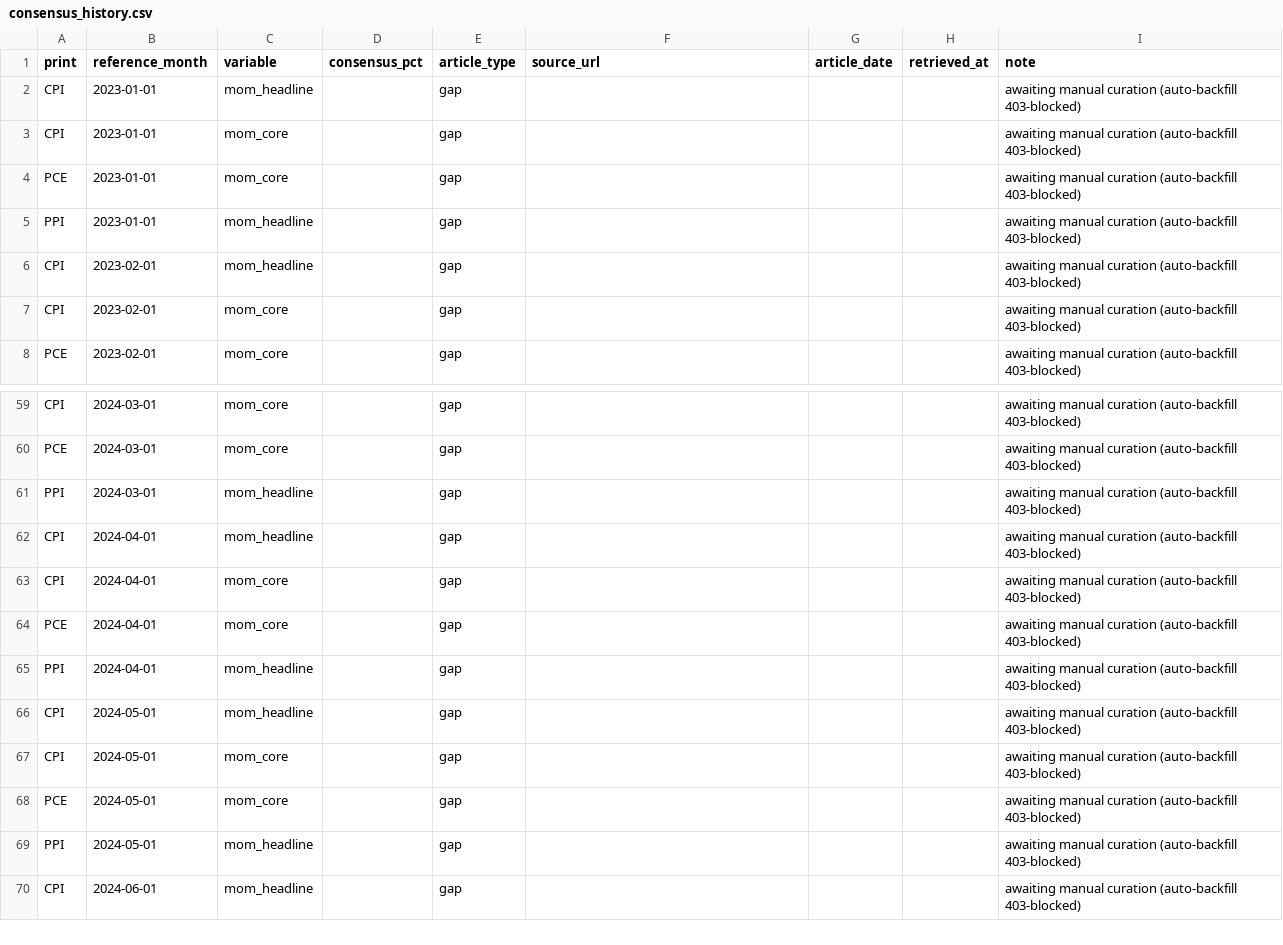
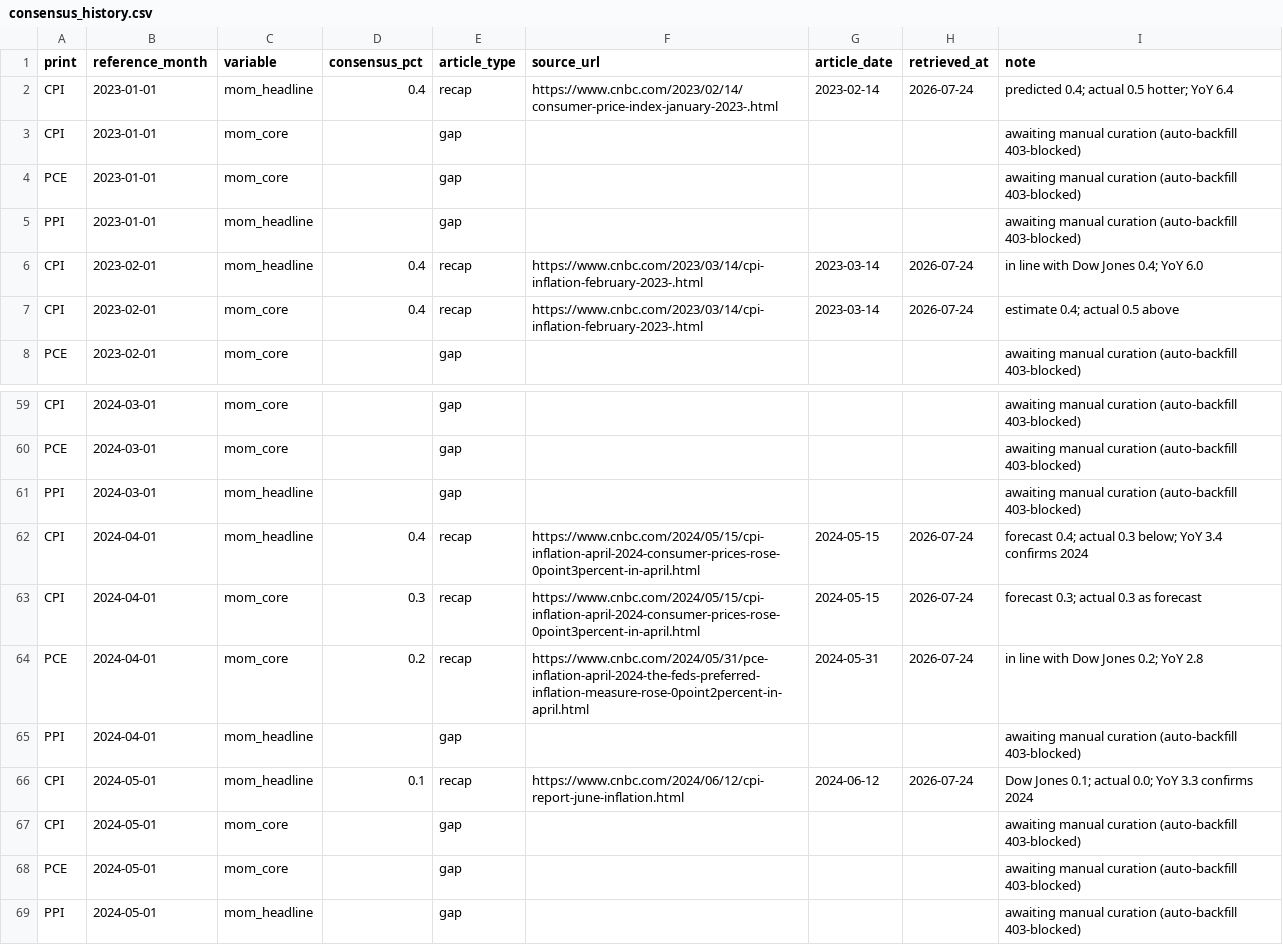
Before and after one commit to ZinuoS/Inflation_Calc, a CSV file: data/benchmarks/consensus_history.csv, drawn as a sheet; only a part is shown, gaps mark what is left out; the shorter side is filled out with more unchanged rows; the diff covers the shown part only.

Commit message:
Session 9: consensus panel extension + re-run of the three pre-registered claims
Panel extended 2023-01 -> 2024-06 (and remaining CPI gaps) with the same
discipline: explicit expected/forecast/consensus framing required; the 2024/2026
same-month-name contamination trap fired repeatedly and those months were left as
gaps, not guessed. Added PCE-core consensus (press coverage thinner -> more gaps,
recorded). +32 curated rows (34 -> 66). Final coverage: CPI headline 30, CPI core
27, PCE-core 9, PPI 0; 66 curated / 106 gap of 172 slots.

Verdicts re-run in place (n=30 headline / 27 core, up from 4-8):
- PR-3: core NULL HELD (ours 8.53 vs consensus 5.29 bp); headline PARITY (7.27 vs
  7.33). The marginal ours<cons tripped the pre-registered audit and cleared with
  mechanism -- edge balanced across the gasoline split, core unhelped (a blanket
  leak would have helped it), frozen freeze. Parity != win, held not promoted.
- PR-1: directionally supportive, not significant -- headline 9/12=75% (p=0.15),
  core 8/12=67% (p=0.39). The one live tradeable claim; the extension exhausted
  recoverable press history, so it powers up only via forward prints at ~1/month.
  Claims and thresholds unchanged -- no new claims, no threshold edits.
- PR-2: mixed -- headline no worse than consensus; core worse (SA-conversion
  handicap, which bites at rounding boundaries).
- PCE Instrument A vs consensus (9 mo): MAE 7.7 vs 3.7 bp -- consensus wins, as
  expected for a call made ~16 days earlier; the priced speed/precision tradeoff,
  not a defeat. Instrument A stays a speed+attribution monitor, never precision.
- Standing account: energy-window edge vs Cleveland Fed; modest deficit shading to
  headline parity vs later-closing consensus. No average-MAE win against the
  latest close, and not claimed.

```diff
--- a/data/benchmarks/consensus_history.csv
+++ b/data/benchmarks/consensus_history.csv
@@ -1,3 +1,3 @@
 print,reference_month,variable,consensus_pct,article_type,source_url,article_date,retrieved_at,note
-CPI,2023-01-01,mom_headline,,gap,,,,awaiting manual curation (auto-backfill 403-blocked)
+CPI,2023-01-01,mom_headline,0.4,recap,https://www.cnbc.com/2023/02/14/consumer-price-index-january-2023-.html,2023-02-14,2026-07-24,predicted 0.4; actual 0.5 hotter; YoY 6.4
 CPI,2023-01-01,mom_core,,gap,,,,awaiting manual curation (auto-backfill 403-blocked)
@@ -5,4 +5,4 @@ PCE,2023-01-01,mom_core,,gap,,,,awaiting manual curation (auto-backfill 403-bloc
 PPI,2023-01-01,mom_headline,,gap,,,,awaiting manual curation (auto-backfill 403-blocked)
-CPI,2023-02-01,mom_headline,,gap,,,,awaiting manual curation (auto-backfill 403-blocked)
-CPI,2023-02-01,mom_core,,gap,,,,awaiting manual curation (auto-backfill 403-blocked)
+CPI,2023-02-01,mom_headline,0.4,recap,https://www.cnbc.com/2023/03/14/cpi-inflation-february-2023-.html,2023-03-14,2026-07-24,in line with Dow Jones 0.4; YoY 6.0
+CPI,2023-02-01,mom_core,0.4,recap,https://www.cnbc.com/2023/03/14/cpi-inflation-february-2023-.html,2023-03-14,2026-07-24,estimate 0.4; actual 0.5 above
 PCE,2023-02-01,mom_core,,gap,,,,awaiting manual curation (auto-backfill 403-blocked)
@@ -61,7 +61,7 @@ PCE,2024-03-01,mom_core,,gap,,,,awaiting manual curation (auto-backfill 403-bloc
 PPI,2024-03-01,mom_headline,,gap,,,,awaiting manual curation (auto-backfill 403-blocked)
-CPI,2024-04-01,mom_headline,,gap,,,,awaiting manual curation (auto-backfill 403-blocked)
-CPI,2024-04-01,mom_core,,gap,,,,awaiting manual curation (auto-backfill 403-blocked)
-PCE,2024-04-01,mom_core,,gap,,,,awaiting manual curation (auto-backfill 403-blocked)
+CPI,2024-04-01,mom_headline,0.4,recap,https://www.cnbc.com/2024/05/15/cpi-inflation-april-2024-consumer-prices-rose-0point3percent-in-april.html,2024-05-15,2026-07-24,forecast 0.4; actual 0.3 below; YoY 3.4 confirms 2024
+CPI,2024-04-01,mom_core,0.3,recap,https://www.cnbc.com/2024/05/15/cpi-inflation-april-2024-consumer-prices-rose-0point3percent-in-april.html,2024-05-15,2026-07-24,forecast 0.3; actual 0.3 as forecast
+PCE,2024-04-01,mom_core,0.2,recap,https://www.cnbc.com/2024/05/31/pce-inflation-april-2024-the-feds-preferred-inflation-measure-rose-0point2percent-in-april.html,2024-05-31,2026-07-24,in line with Dow Jones 0.2; YoY 2.8
 PPI,2024-04-01,mom_headline,,gap,,,,awaiting manual curation (auto-backfill 403-blocked)
-CPI,2024-05-01,mom_headline,,gap,,,,awaiting manual curation (auto-backfill 403-blocked)
+CPI,2024-05-01,mom_headline,0.1,recap,https://www.cnbc.com/2024/06/12/cpi-report-june-inflation.html,2024-06-12,2026-07-24,Dow Jones 0.1; actual 0.0; YoY 3.3 confirms 2024
 CPI,2024-05-01,mom_core,,gap,,,,awaiting manual curation (auto-backfill 403-blocked)
```
Also changed, not shown: 150 edited cells elsewhere in this file, 2 other files.
